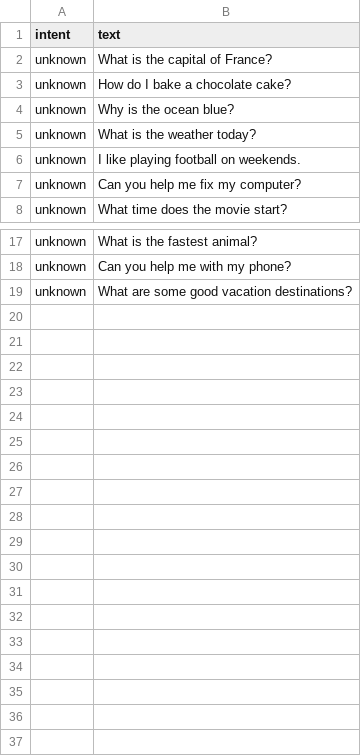
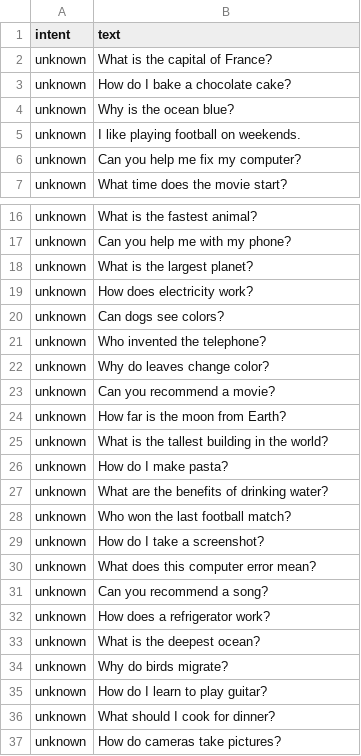
Before and after one commit to patelsmit515/wentworth_academy_chatbot, a CSV file: data/unknown_examples.csv, drawn as a sheet; only a part is shown, gaps mark what is left out.

Commit message:
adding more unknow examples and testing

```diff
--- a/data/unknown_examples.csv
+++ b/data/unknown_examples.csv
@@ -4,3 +4,2 @@ unknown,How do I bake a chocolate cake?
 unknown,Why is the ocean blue?
-unknown,What is the weather today?
 unknown,I like playing football on weekends.
@@ -18,2 +17,21 @@ unknown,What is the fastest animal?
 unknown,Can you help me with my phone?
-unknown,What are some good vacation destinations?
+unknown,What is the largest planet?
+unknown,How does electricity work?
+unknown,Can dogs see colors?
+unknown,Who invented the telephone?
+unknown,Why do leaves change color?
+unknown,Can you recommend a movie?
+unknown,How far is the moon from Earth?
+unknown,What is the tallest building in the world?
+unknown,How do I make pasta?
+unknown,What are the benefits of drinking water?
+unknown,Who won the last football match?
+unknown,How do I take a screenshot?
+unknown,What does this computer error mean?
+unknown,Can you recommend a song?
+unknown,How does a refrigerator work?
+unknown,What is the deepest ocean?
+unknown,Why do birds migrate?
+unknown,How do I learn to play guitar?
+unknown,What should I cook for dinner?
+unknown,How do cameras take pictures?
```
Also changed, not shown: 1 other file.
